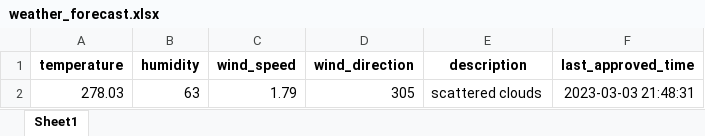
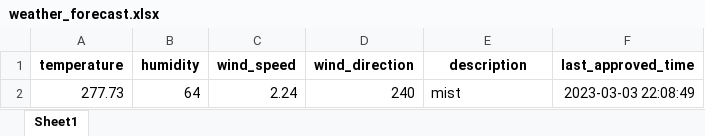
Before and after one commit to 13w13/test, an Excel workbook: weather_forecast.xlsx, sheet Sheet1, drawn as a sheet; values as stored, in another font and other column widths than the file's, no borders; removed rows and columns are numbered as before the commit, all else as after; the diff names each change by its address in the sheet, - before the commit and + after, or states it on an @@ line.

Commit message:
Update weather forecast

```diff
--- a/weather_forecast.xlsx (sheet Sheet1)
+++ b/weather_forecast.xlsx (sheet Sheet1)
-row 2: 278.03 | 63 | 1.79 | 305 | scattered clouds | 2023-03-03 21:48:31
+row 2: 277.73 | 64 | 2.24 | 240 | mist | 2023-03-03 22:08:49
```
